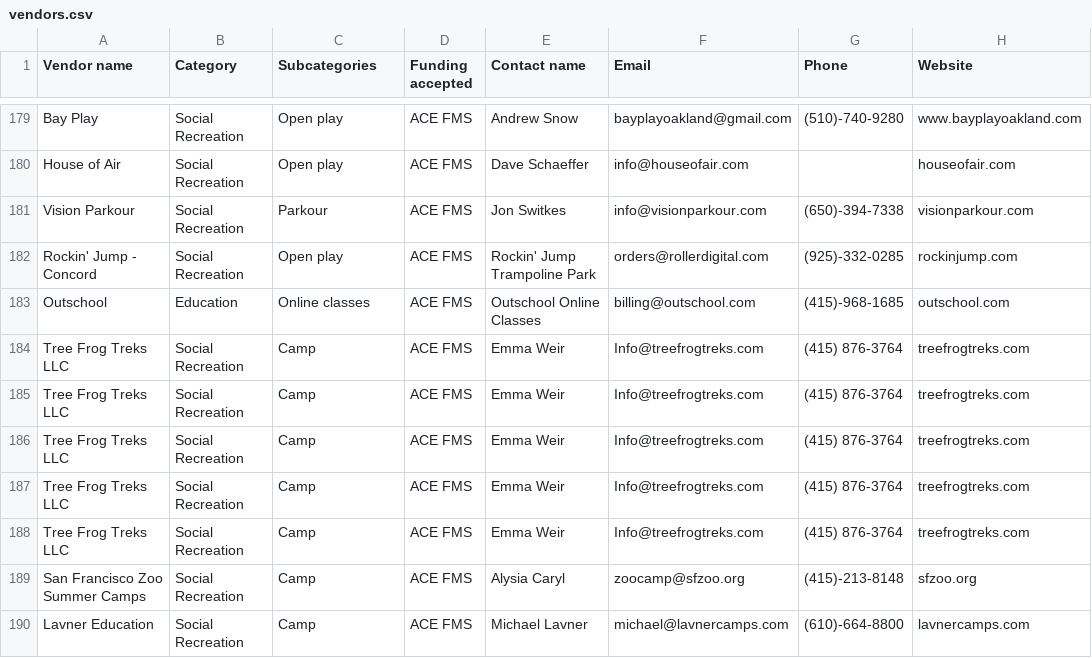
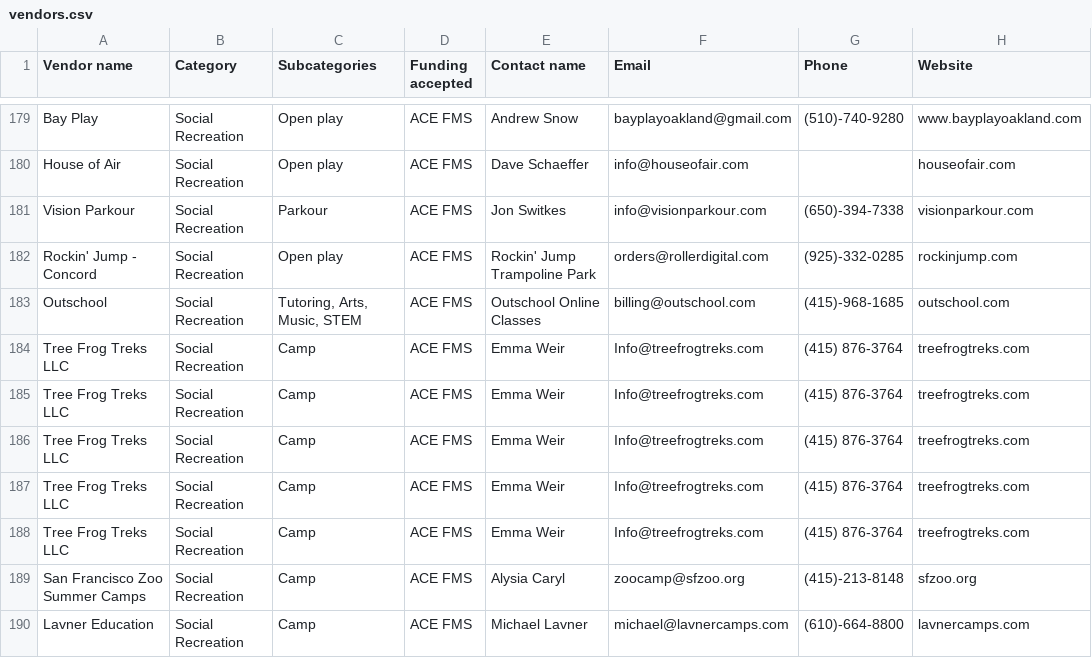
Before and after one commit to vic-ngo/OtterGuide, a CSV file: scripts/vendors.csv, drawn as a sheet; only a part is shown, gaps mark what is left out; the diff names each change by its address in the sheet, - before the commit and + after, or states it on an @@ line.

```diff
--- a/scripts/vendors.csv
+++ b/scripts/vendors.csv
-B183 (Category): Education
+B183 (Category): Social Recreation
-C183 (Subcategories): Online classes
+C183 (Subcategories): Tutoring, Arts, Music, STEM
```
Also changed, not shown: 3 other files.
